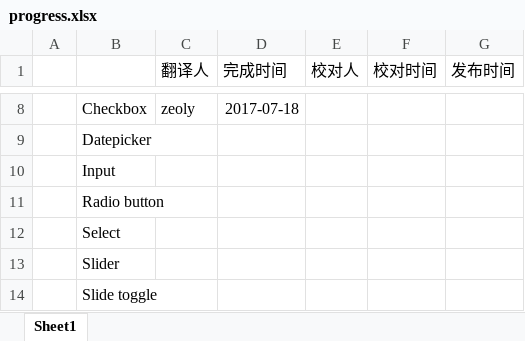
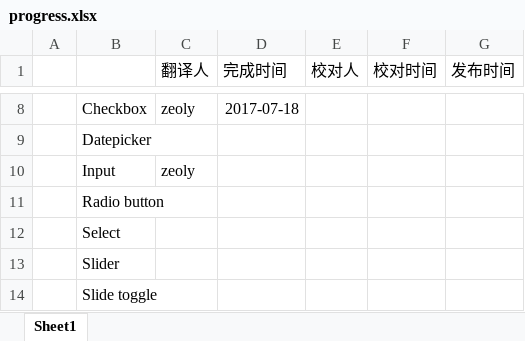
Before and after one commit to zeoly/Angular-Material-Translation-CN, an Excel workbook: AngularMaterial/progress.xlsx, sheet Sheet1, drawn as a sheet; only a part is shown, gaps mark what is left out; values as stored, in another font and other column widths than the file's, no borders; the diff names each change by its address in the sheet, - before the commit and + after, or states it on an @@ line.

Commit message:
update checkbox

```diff
--- a/AngularMaterial/progress.xlsx (sheet Sheet1)
+++ b/AngularMaterial/progress.xlsx (sheet Sheet1)
-C10 (翻译人): (empty)
+C10 (翻译人): zeoly
```
